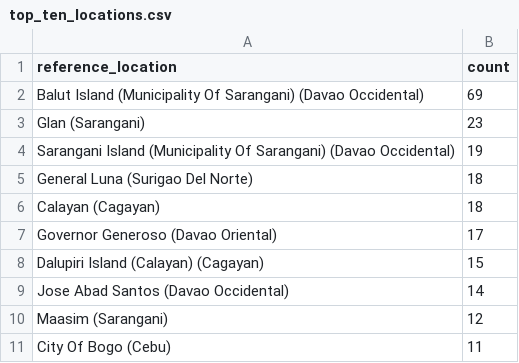
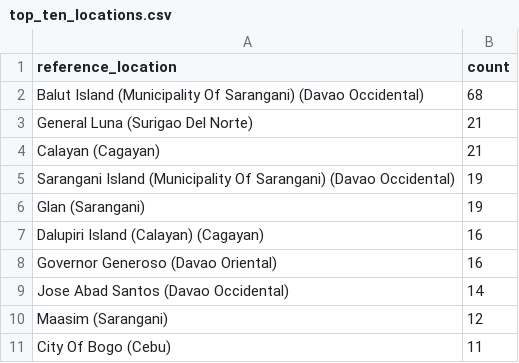
Before and after one commit to chamthesleeptalker/earthquake-tracker, a CSV file: top_ten_locations.csv, drawn as a sheet.

```diff
--- a/top_ten_locations.csv
+++ b/top_ten_locations.csv
@@ -1,9 +1,9 @@
 reference_location,count
-Balut Island (Municipality Of Sarangani) (Davao Occidental),69
-Glan (Sarangani),23
+Balut Island (Municipality Of Sarangani) (Davao Occidental),68
+General Luna (Surigao Del Norte),21
+Calayan (Cagayan),21
 Sarangani Island (Municipality Of Sarangani) (Davao Occidental),19
-General Luna (Surigao Del Norte),18
-Calayan (Cagayan),18
-Governor Generoso (Davao Oriental),17
-Dalupiri Island (Calayan) (Cagayan),15
+Glan (Sarangani),19
+Dalupiri Island (Calayan) (Cagayan),16
+Governor Generoso (Davao Oriental),16
 Jose Abad Santos (Davao Occidental),14
```
Also changed, not shown: earthquake_summary_stats.csv, earthquakes_past_24_hours.csv, 5 other files.
